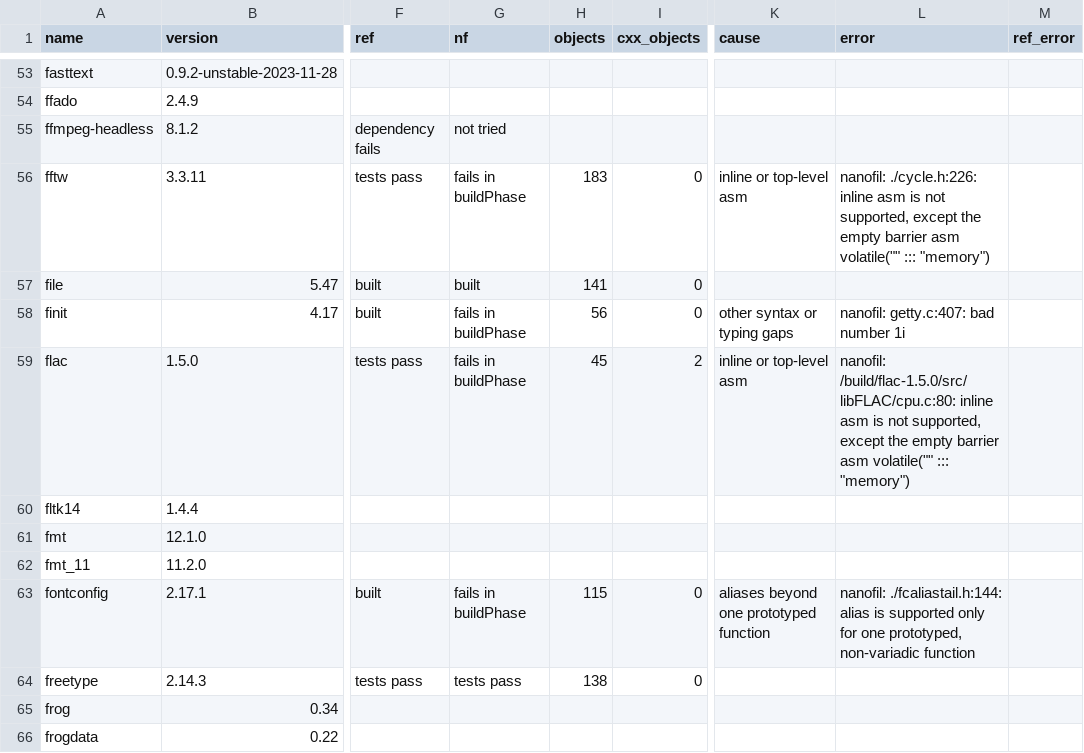
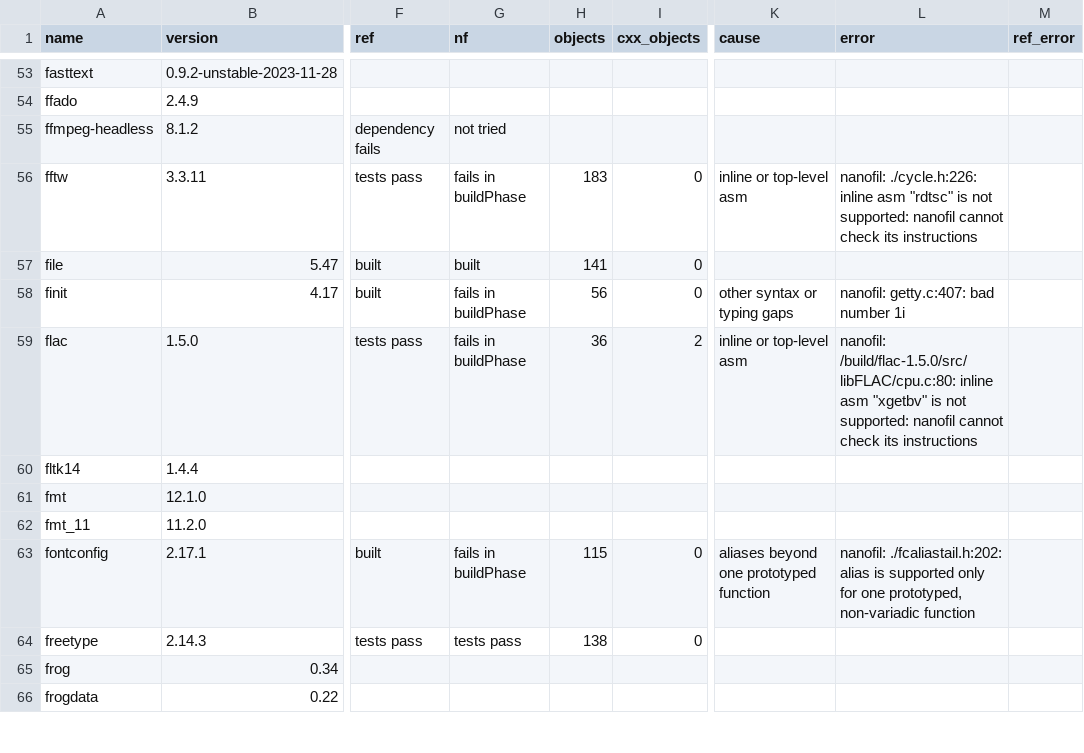
Before and after one commit to mbrock/filnix, a TSV file: nanofil/survey/survey.tsv, drawn as a sheet; only a part is shown, gaps mark what is left out; the diff covers the shown part only; the diff names each change by its address in the sheet, - before the commit and + after, or states it on an @@ line.

Commit message:
nanofil survey at 7773472: 119 of 201 packages build with nanofil alone
Run on swa with igloo and chapel as builders (75 min wall). glib, dav1d,
krb5, libxcrypt, lighttpd, mariadb-connector-c and tpm2-tss are new;
coreutils regressed on factor.c's mulq asm. libgit2, libvpx, libgcrypt
and bind hit the remote builders' 900 s silence limit.

Amp-Thread-ID: https://ampcode.com/threads/T-01a17e02-e2b7-77ea-a613-8c922f6b1d60
Co-authored-by: Amp <amp@ampcode.com>

```diff
--- a/nanofil/survey/survey.tsv
+++ b/nanofil/survey/survey.tsv
-L56 (error): …inline asm is not supported, except the empty barrier asm volatile("" ::: "memory")
+L56 (error): …inline asm "rdtsc" is not supported: nanofil cannot check its instructions
-H59 (objects): 45
+H59 (objects): 36
-L59 (error): …inline asm is not supported, except the empty barrier asm volatile("" ::: "memory")
+L59 (error): …inline asm "xgetbv" is not supported: nanofil cannot check its instructions
-L63 (error): nanofil: ./fcaliastail.h:144: alias is…
+L63 (error): nanofil: ./fcaliastail.h:202: alias is…
```
Also changed, not shown: 135 edited cells elsewhere in this file, 1 other file.
